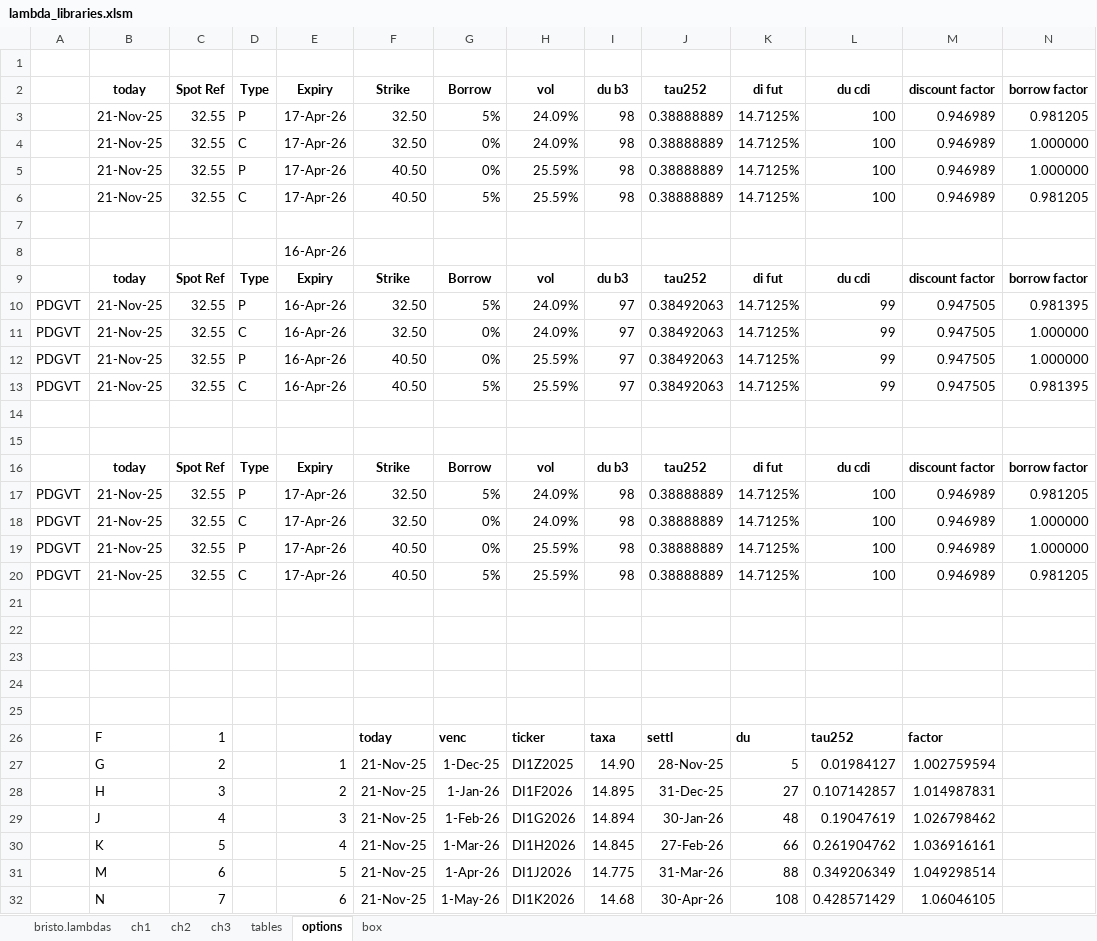
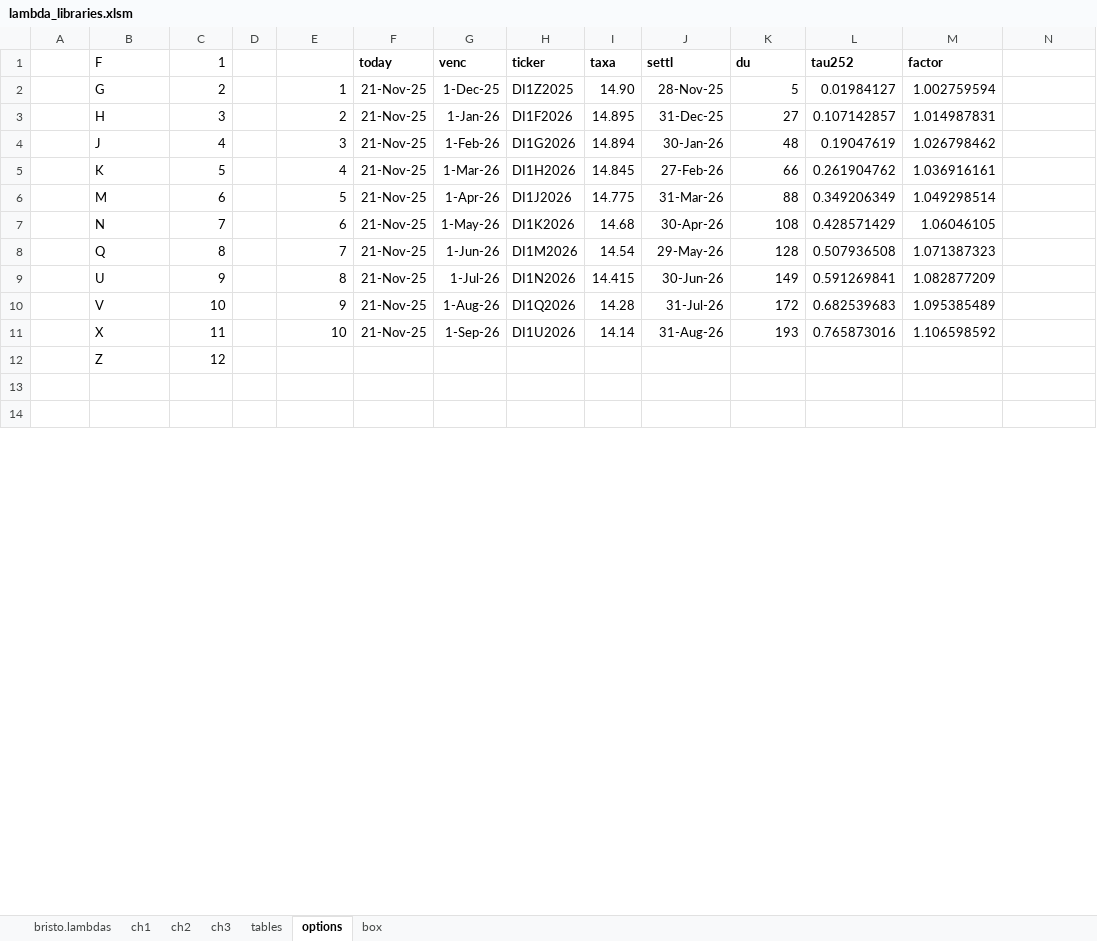
Before and after one commit to fbristotti/bristo-fin, an Excel workbook: data/xl/lambda_libraries.xlsm, sheet options, drawn as a sheet; only a part is shown; the shorter side is filled out with more unchanged rows; values as stored, in another font and other column widths than the file's, no borders; removed rows and columns are numbered as before the commit, all else as after; rows hold the shown columns only; the diff covers the shown part only; the diff names each change by its address in the sheet, - before the commit and + after, or states it on an @@ line.

Commit message:
clean old lambda functions

```diff
--- a/data/xl/lambda_libraries.xlsm (sheet options)
+++ b/data/xl/lambda_libraries.xlsm (sheet options)
-row 1: (empty)
-row 2:  | today | Spot Ref | Type | Expiry | Strike | Borrow | vol | du b3 | tau252 | di fut | du cdi | discount factor | borrow factor
-row 3:  | 21-Nov-25 | 32.55 | P | 17-Apr-26 | 32.50 | 5% | 24.09% | 98 | 0.38888889 | 14.7125% | 100 | 0.946989 | 0.981205
-row 4:  | 21-Nov-25 | 32.55 | C | 17-Apr-26 | 32.50 | 0% | 24.09% | 98 | 0.38888889 | 14.7125% | 100 | 0.946989 | 1.000000
-row 5:  | 21-Nov-25 | 32.55 | P | 17-Apr-26 | 40.50 | 0% | 25.59% | 98 | 0.38888889 | 14.7125% | 100 | 0.946989 | 1.000000
-row 6:  | 21-Nov-25 | 32.55 | C | 17-Apr-26 | 40.50 | 5% | 25.59% | 98 | 0.38888889 | 14.7125% | 100 | 0.946989 | 0.981205
-row 7: (empty)
-row 8:  |  |  |  | 16-Apr-26
-row 9:  | today | Spot Ref | Type | Expiry | Strike | Borrow | vol | du b3 | tau252 | di fut | du cdi | discount factor | borrow factor
-row 10: PDGVT | 21-Nov-25 | 32.55 | P | 16-Apr-26 | 32.50 | 5% | 24.09% | 97 | 0.38492063 | 14.7125% | 99 | 0.947505 | 0.981395
-row 11: PDGVT | 21-Nov-25 | 32.55 | C | 16-Apr-26 | 32.50 | 0% | 24.09% | 97 | 0.38492063 | 14.7125% | 99 | 0.947505 | 1.000000
-row 12: PDGVT | 21-Nov-25 | 32.55 | P | 16-Apr-26 | 40.50 | 0% | 25.59% | 97 | 0.38492063 | 14.7125% | 99 | 0.947505 | 1.000000
-row 13: PDGVT | 21-Nov-25 | 32.55 | C | 16-Apr-26 | 40.50 | 5% | 25.59% | 97 | 0.38492063 | 14.7125% | 99 | 0.947505 | 0.981395
-row 14: (empty)
-row 15: (empty)
-row 16:  | today | Spot Ref | Type | Expiry | Strike | Borrow | vol | du b3 | tau252 | di fut | du cdi | discount factor | borrow factor
-row 17: PDGVT | 21-Nov-25 | 32.55 | P | 17-Apr-26 | 32.50 | 5% | 24.09% | 98 | 0.38888889 | 14.7125% | 100 | 0.946989 | 0.981205
-row 18: PDGVT | 21-Nov-25 | 32.55 | C | 17-Apr-26 | 32.50 | 0% | 24.09% | 98 | 0.38888889 | 14.7125% | 100 | 0.946989 | 1.000000
-row 19: PDGVT | 21-Nov-25 | 32.55 | P | 17-Apr-26 | 40.50 | 0% | 25.59% | 98 | 0.38888889 | 14.7125% | 100 | 0.946989 | 1.000000
-row 20: PDGVT | 21-Nov-25 | 32.55 | C | 17-Apr-26 | 40.50 | 5% | 25.59% | 98 | 0.38888889 | 14.7125% | 100 | 0.946989 | 0.981205
-row 21: (empty)
-row 22: (empty)
-row 23: (empty)
-row 24: (empty)
-row 25: (empty)
```
Also changed, not shown: 11 added rows, 4 removed rows and 83 edited cells elsewhere in this sheet, sheet ch3, sheet box, formulas that keep their value, 1 other file.
